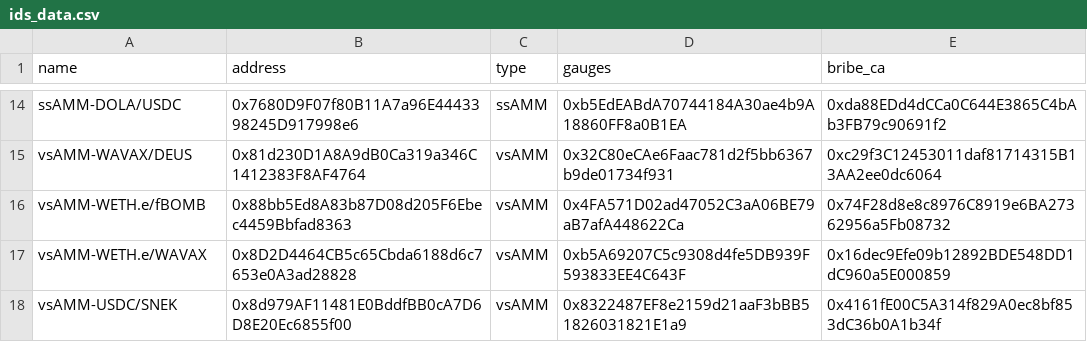
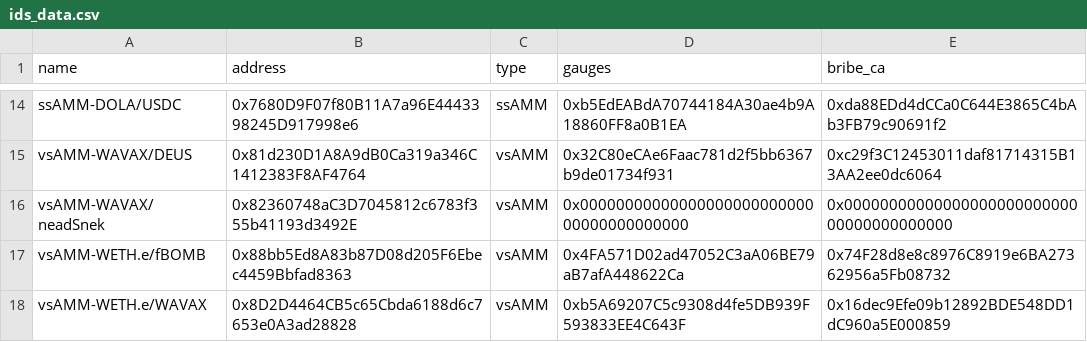
Before and after one commit to ALMIGHTYABE/SoliSnek-Data, a CSV file: data/ids_data.csv, drawn as a sheet; only a part is shown, gaps mark what is left out; the shorter side is filled out with more unchanged rows; the diff names each change by its address in the sheet, - before the commit and + after, or states it on an @@ line.

```diff
--- a/data/ids_data.csv
+++ b/data/ids_data.csv
+row 16: vsAMM-WAVAX/neadSnek | 0x82360748aC3D7045812c6783f355b41193d3492E | vsAMM | 0x0000000000000000000000000000000000000000 | 0x0000000000000000000000000000000000000000
```
Also changed, not shown: 1 other file.
